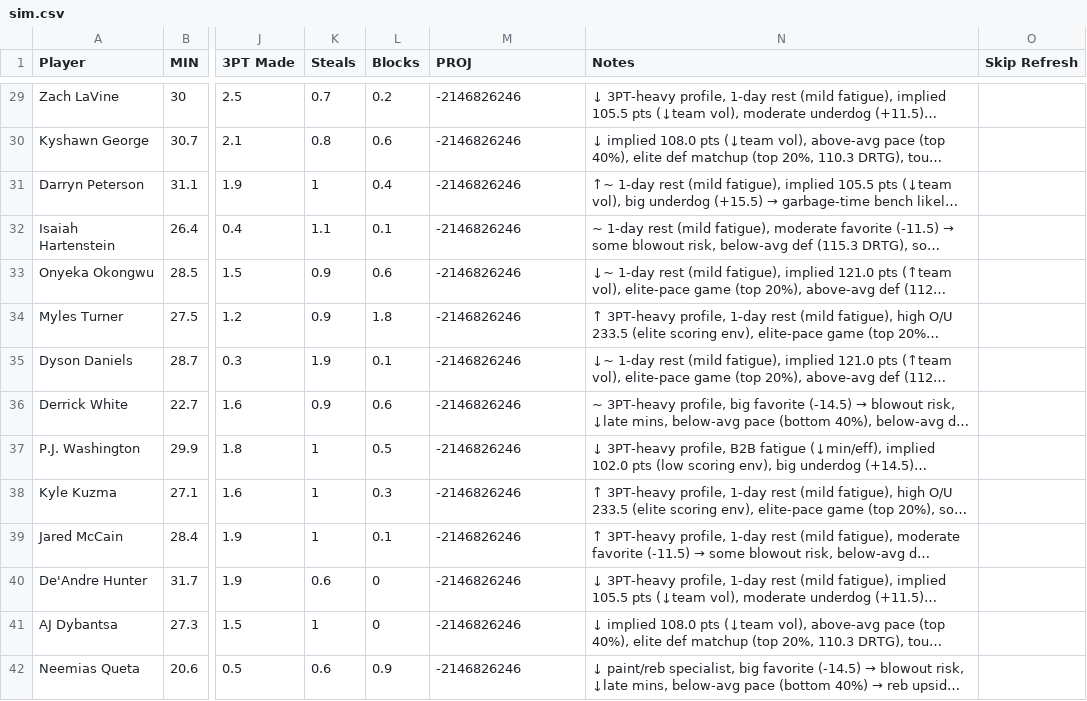
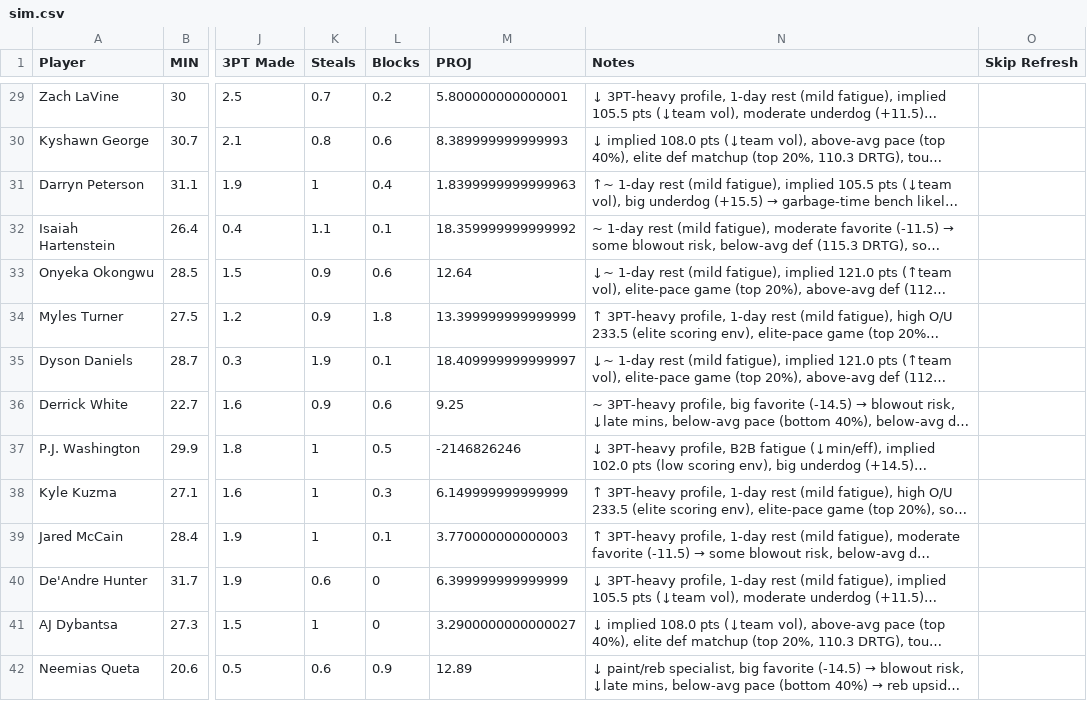
Before and after one commit to nocompharrison/MLB-HR-Model, a CSV file: NBA/sim.csv, drawn as a sheet; only a part is shown, gaps mark what is left out; long unchanged cells end in …; the diff covers the shown part only; the diff names each change by its address in the sheet, - before the commit and + after, or states it on an @@ line.

```diff
--- a/NBA/sim.csv
+++ b/NBA/sim.csv
-M29 (PROJ): -2146826246
+M29 (PROJ): 5.800000000000001
-M30 (PROJ): -2146826246
+M30 (PROJ): 8.389999999999993
-M31 (PROJ): -2146826246
+M31 (PROJ): 1.8399999999999963
-M32 (PROJ): -2146826246
+M32 (PROJ): 18.359999999999992
-M33 (PROJ): -2146826246
+M33 (PROJ): 12.64
-M34 (PROJ): -2146826246
+M34 (PROJ): 13.399999999999999
-M35 (PROJ): -2146826246
+M35 (PROJ): 18.409999999999997
-M36 (PROJ): -2146826246
+M36 (PROJ): 9.25
-M38 (PROJ): -2146826246
+M38 (PROJ): 6.149999999999999
-M39 (PROJ): -2146826246
+M39 (PROJ): 3.770000000000003
-M40 (PROJ): -2146826246
+M40 (PROJ): 6.399999999999999
-M41 (PROJ): -2146826246
+M41 (PROJ): 3.2900000000000027
-M42 (PROJ): -2146826246
+M42 (PROJ): 12.89
```
Also changed, not shown: 129 edited cells elsewhere in this file.
